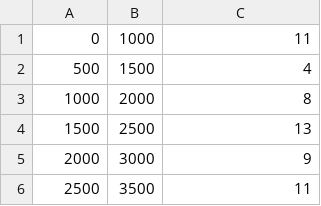
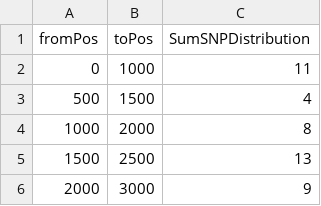
Before and after one commit to jplabadie/tnorth-projs, a CSV file: snpdist_java/testres/agg_win1000_step500_results.csv, drawn as a sheet; only a part is shown; the shorter side is filled out with more unchanged rows.

```diff
--- a/snpdist_java/testres/agg_win1000_step500_results.csv
+++ b/snpdist_java/testres/agg_win1000_step500_results.csv
@@ -1 +1,2 @@
+fromPos,toPos,SumSNPDistribution
 0,1000,11
```
Also changed, not shown: snpdist_java/testres/agg_win1000_step1000_results.csv, snpdist_java/testres/indv_samp35_win1000_step1000_results.csv, 23 other files.
